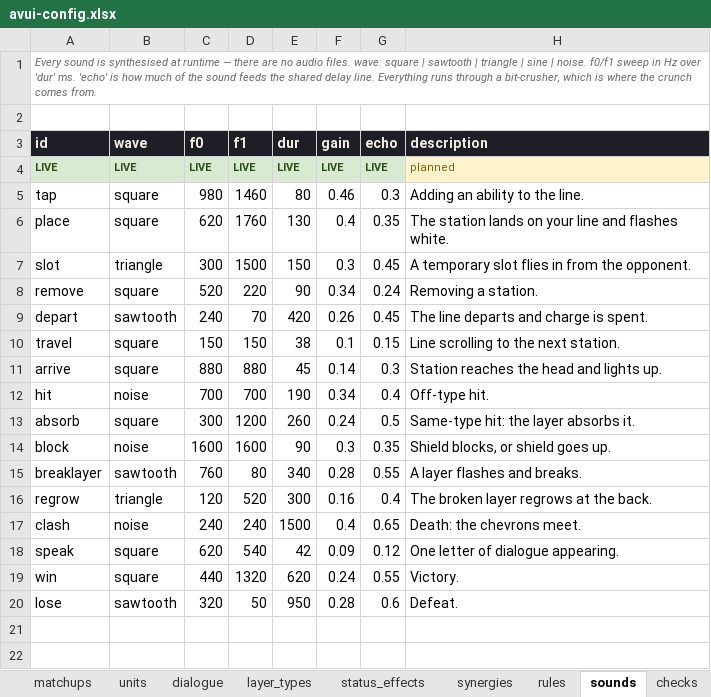
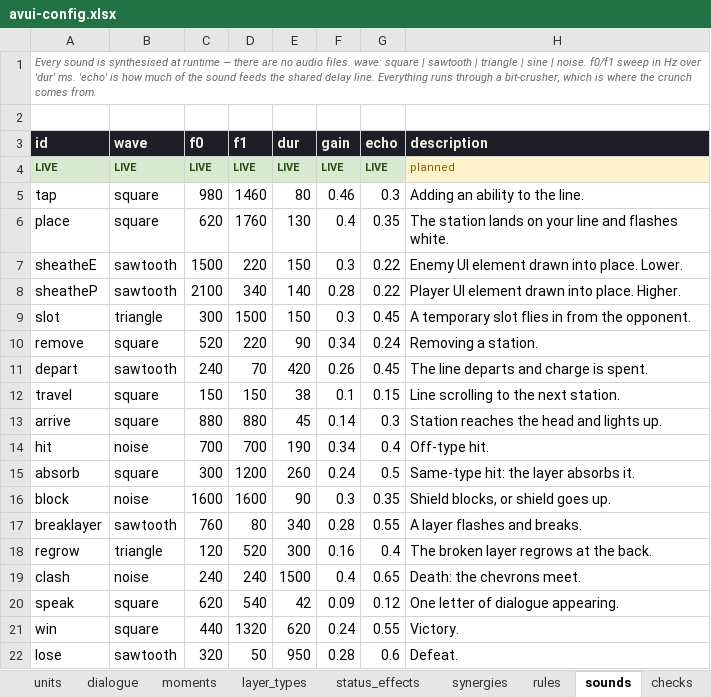
Before and after one commit to adoxtnw/AdoxTNWCreativeGym, an Excel workbook: proto-01-line-battle/config/avui-config.xlsx, sheet sounds, drawn as a sheet; values as stored, in another font and other column widths than the file's, no borders; the diff names each change by its address in the sheet, - before the commit and + after, or states it on an @@ line.

Commit message:
Add art/audio assets, theme music, tooltips, opening sequence fixes, moments config

```diff
--- a/proto-01-line-battle/config/avui-config.xlsx (sheet sounds)
+++ b/proto-01-line-battle/config/avui-config.xlsx (sheet sounds)
+sheet tab: moments
+row 7: sheatheE | sawtooth | 1500 | 220 | 150 | 0.3 | 0.22 | Enemy UI element drawn into place. Lower.
+row 8: sheatheP | sawtooth | 2100 | 340 | 140 | 0.28 | 0.22 | Player UI element drawn into place. Higher.
```
Also changed, not shown: sheet abilities, sheet status_effects, sheet rules, sheet units, 28 other files.
